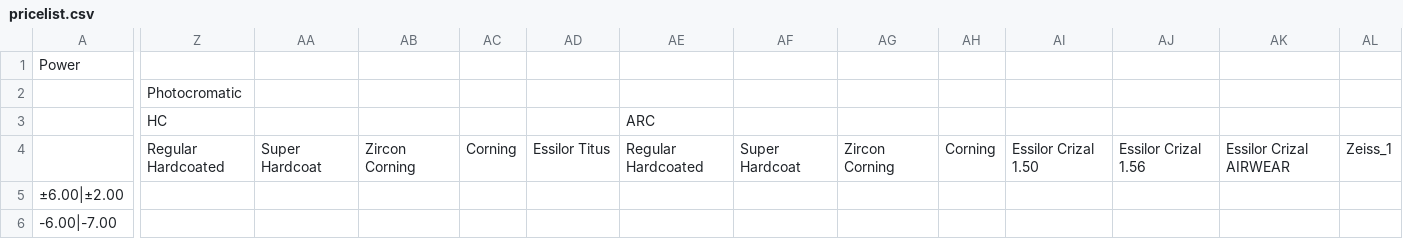
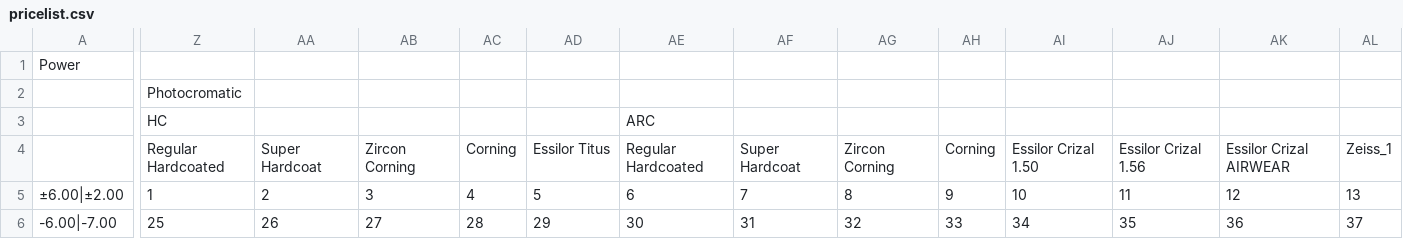
Before and after one commit to alankritgupta091099/priceList-JQuery, a CSV file: pricelist.csv, drawn as a sheet; only a part is shown, gaps mark what is left out; the diff covers the shown part only; the diff names each change by its address in the sheet, - before the commit and + after, or states it on an @@ line.

Commit message:
Updated CSV

```diff
--- a/pricelist.csv
+++ b/pricelist.csv
-Z5: (empty)
+Z5: 1
-AA5: (empty)
+AA5: 2
-AB5: (empty)
+AB5: 3
-AC5: (empty)
+AC5: 4
-AD5: (empty)
+AD5: 5
-AE5: (empty)
+AE5: 6
-AF5: (empty)
+AF5: 7
-AG5: (empty)
+AG5: 8
-AH5: (empty)
+AH5: 9
-AI5: (empty)
+AI5: 10
-AJ5: (empty)
+AJ5: 11
-AK5: (empty)
+AK5: 12
-AL5: (empty)
+AL5: 13
-Z6: (empty)
+Z6: 25
-AA6: (empty)
+AA6: 26
-AB6: (empty)
+AB6: 27
-AC6: (empty)
+AC6: 28
-AD6: (empty)
+AD6: 29
-AE6: (empty)
+AE6: 30
-AF6: (empty)
+AF6: 31
-AG6: (empty)
+AG6: 32
-AH6: (empty)
+AH6: 33
-AI6: (empty)
+AI6: 34
-AJ6: (empty)
+AJ6: 35
-AK6: (empty)
+AK6: 36
-AL6: (empty)
+AL6: 37
```
Also changed, not shown: 154 edited cells elsewhere in this file.
